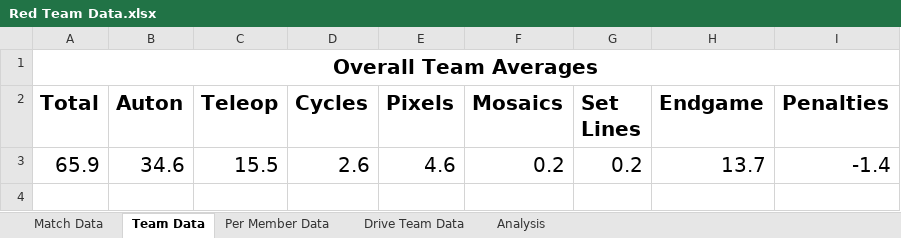
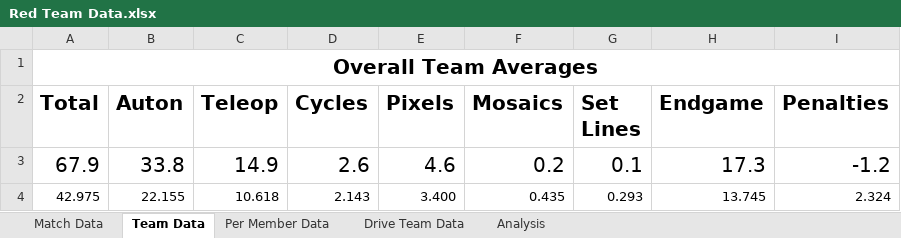
Before and after one commit to mahall05/FTCStats, an Excel workbook: Red Team Data.xlsx, sheet Team Data, drawn as a sheet; values as stored, in another font and other column widths than the file's, no borders; removed rows and columns are numbered as before the commit, all else as after; the diff names each change by its address in the sheet, - before the commit and + after, or states it on an @@ line.

Commit message:
I think the grade for individual team members works correctly

```diff
--- a/Red Team Data.xlsx (sheet Team Data)
+++ b/Red Team Data.xlsx (sheet Team Data)
-row 3: 65.9 | 34.6 | 15.5 | 2.6 | 4.6 | 0.2 | 0.2 | 13.7 | -1.4
+row 3: 67.9 | 33.8 | 14.9 | 2.6 | 4.6 | 0.2 | 0.1 | 17.3 | -1.2
+row 4: 42.975 | 22.155 | 10.618 | 2.143 | 3.400 | 0.435 | 0.293 | 13.745 | 2.324
```
Also changed, not shown: sheet Drive Team Data, sheet Per Member Data, charts or pictures, 5 other files.
